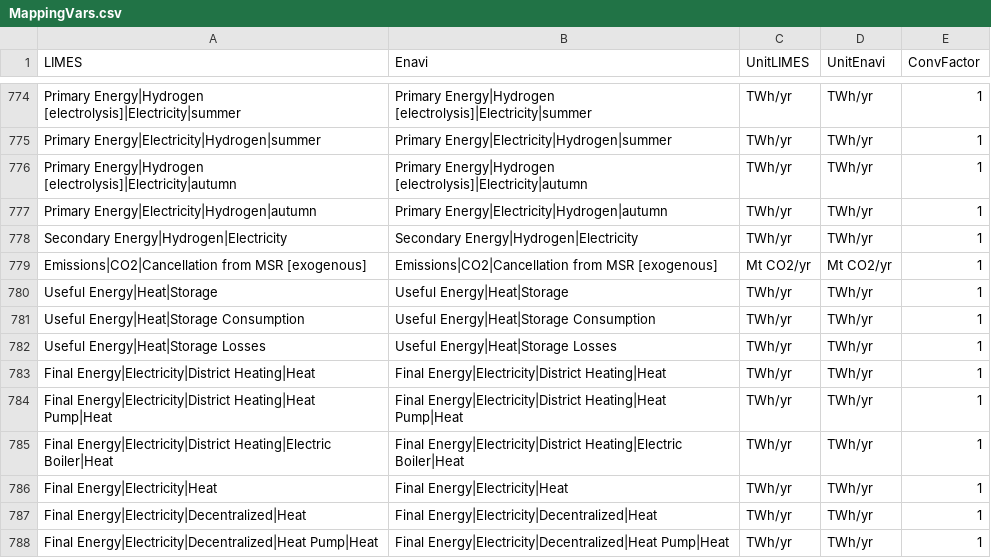
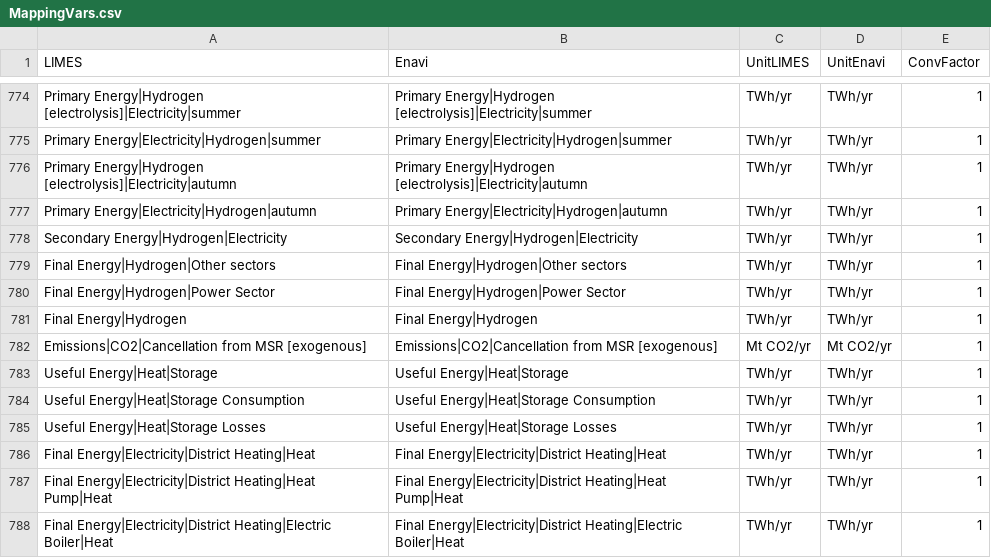
Before and after one commit to pik-piam/limes, a CSV file: inst/extdata/MappingVars.csv, drawn as a sheet; only a part is shown, gaps mark what is left out; the shorter side is filled out with more unchanged rows.

Commit message:
corrections on the calculation of hydrogen-related variables, e.g., external H2; new variable: hydrogen demand from other sectors; correction in conv2gdx (problem when mapping variables)

```diff
--- a/inst/extdata/MappingVars.csv
+++ b/inst/extdata/MappingVars.csv
@@ -778,2 +778,5 @@ Primary Energy|Electricity|Hydrogen|autumn;Primary Energy|Electricity|Hydrogen|a
 Secondary Energy|Hydrogen|Electricity;Secondary Energy|Hydrogen|Electricity;TWh/yr;TWh/yr;1
+Final Energy|Hydrogen|Other sectors;Final Energy|Hydrogen|Other sectors;TWh/yr;TWh/yr;1
+Final Energy|Hydrogen|Power Sector;Final Energy|Hydrogen|Power Sector;TWh/yr;TWh/yr;1
+Final Energy|Hydrogen;Final Energy|Hydrogen;TWh/yr;TWh/yr;1
 Emissions|CO2|Cancellation from MSR [exogenous];Emissions|CO2|Cancellation from MSR [exogenous];Mt CO2/yr;Mt CO2/yr;1
```
Also changed, not shown: 9 other files.
